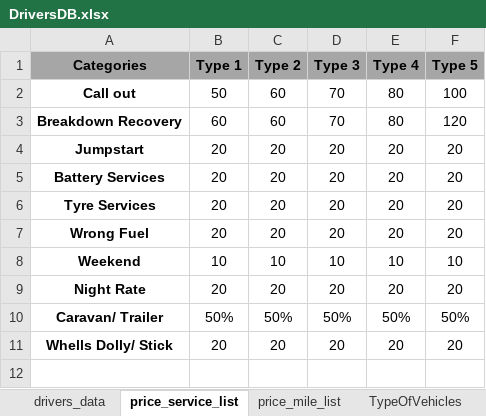
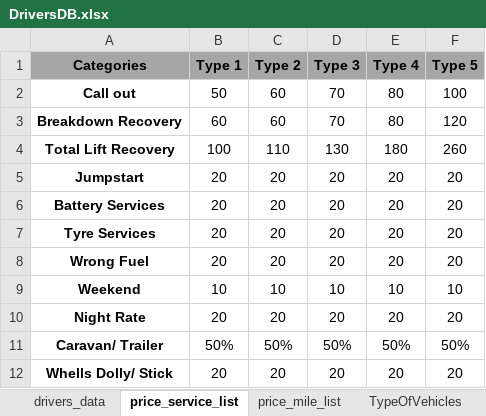
Before and after one commit to BeyondMarketingSolutions/RASTowing, an Excel workbook: static/DriversDB.xlsx, sheet price_service_list, drawn as a sheet; values as stored, in another font and other column widths than the file's, no borders; the diff names each change by its address in the sheet, - before the commit and + after, or states it on an @@ line.

Commit message:
Total Lift Service Added

```diff
--- a/static/DriversDB.xlsx (sheet price_service_list)
+++ b/static/DriversDB.xlsx (sheet price_service_list)
+row 4: Total Lift Recovery | 100 | 110 | 130 | 180 | 260
```
Also changed, not shown: sheet drivers_data, 4 other files.
